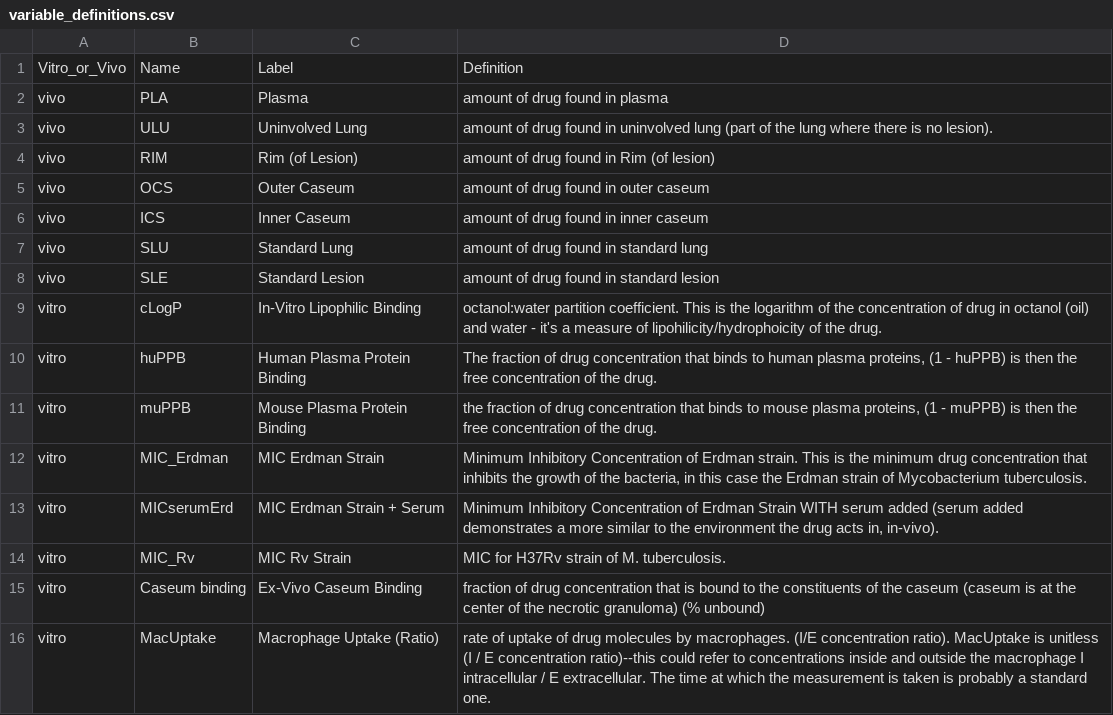
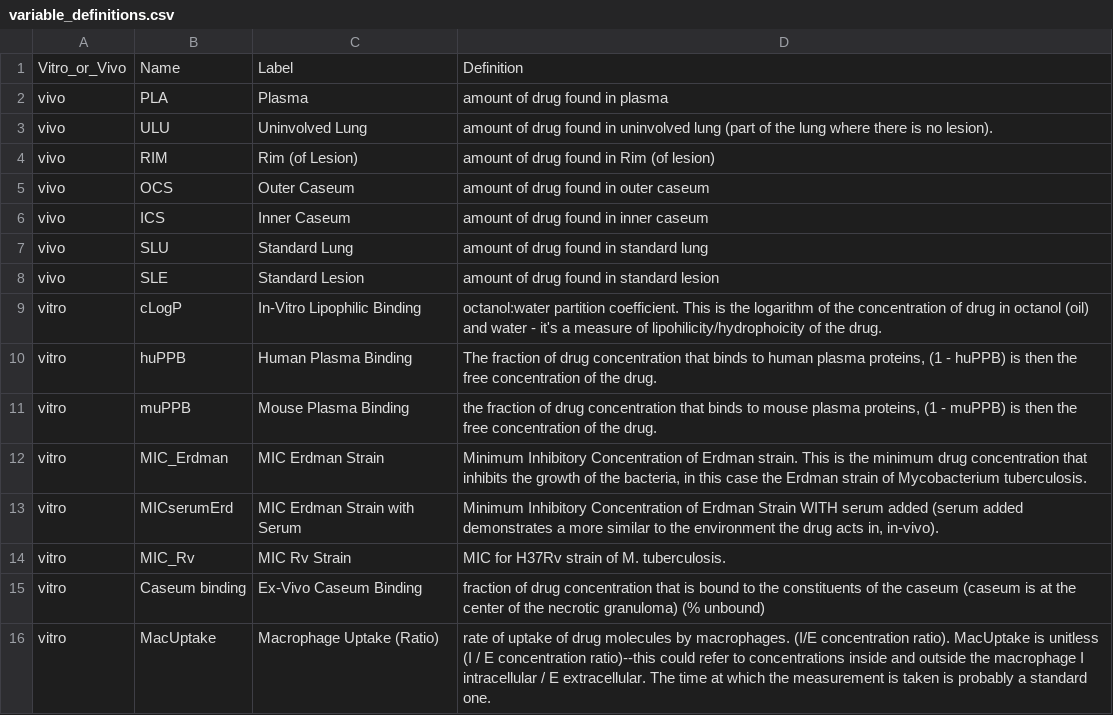
Before and after one commit to leskia29/group_2, a CSV file: writing/variable_definitions.csv, drawn as a sheet.

Commit message:
edited some of the labels again to be shorter, had trouble fitting them on small multiples graphs

```diff
--- a/writing/variable_definitions.csv
+++ b/writing/variable_definitions.csv
@@ -9,6 +9,6 @@ vivo,SLE,Standard Lesion,amount of drug found in standard lesion
 vitro,cLogP,In-Vitro Lipophilic Binding,octanol:water partition coefficient. This is the logarithm of the concentration of drug in octanol (oil) and water - it's a measure of lipohilicity/hydrophoicity of the drug.
-vitro,huPPB,Human Plasma Protein Binding,"The fraction of drug concentration that binds to human plasma proteins, (1 - huPPB) is then the free concentration of the drug. "
-vitro,muPPB,Mouse Plasma Protein Binding,"the fraction of drug concentration that binds to mouse plasma proteins, (1 - muPPB) is then the free concentration of the drug. "
+vitro,huPPB,Human Plasma Binding,"The fraction of drug concentration that binds to human plasma proteins, (1 - huPPB) is then the free concentration of the drug. "
+vitro,muPPB,Mouse Plasma Binding,"the fraction of drug concentration that binds to mouse plasma proteins, (1 - muPPB) is then the free concentration of the drug. "
 vitro,MIC_Erdman,MIC Erdman Strain,"Minimum Inhibitory Concentration of Erdman strain. This is the minimum drug concentration that inhibits the growth of the bacteria, in this case the Erdman strain of Mycobacterium tuberculosis. "
-vitro,MICserumErd,MIC Erdman Strain + Serum,"Minimum Inhibitory Concentration of Erdman Strain WITH serum added (serum added demonstrates a more similar to the environment the drug acts in, in-vivo). "
+vitro,MICserumErd,MIC Erdman Strain with Serum,"Minimum Inhibitory Concentration of Erdman Strain WITH serum added (serum added demonstrates a more similar to the environment the drug acts in, in-vivo). "
 vitro,MIC_Rv,MIC Rv Strain,MIC for H37Rv strain of M. tuberculosis.
```
